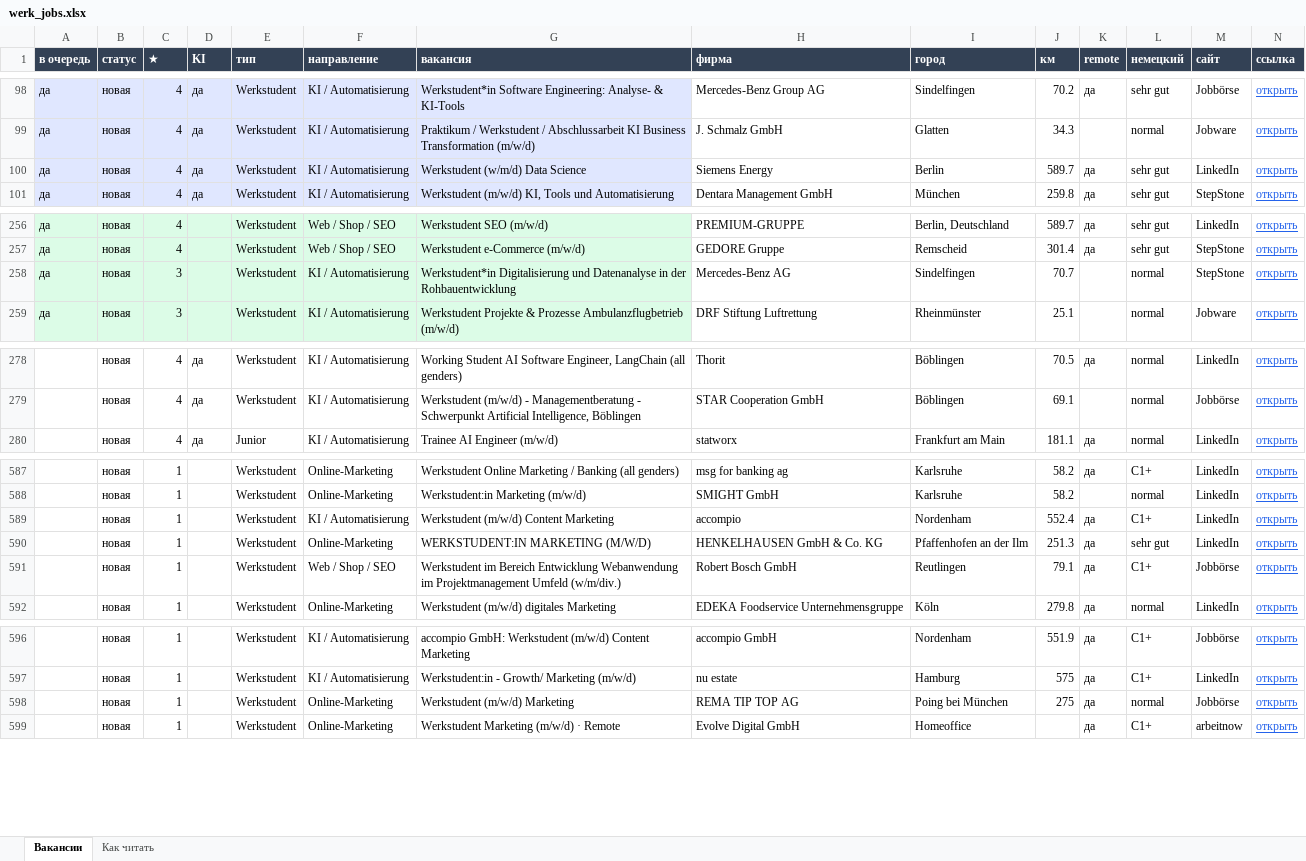
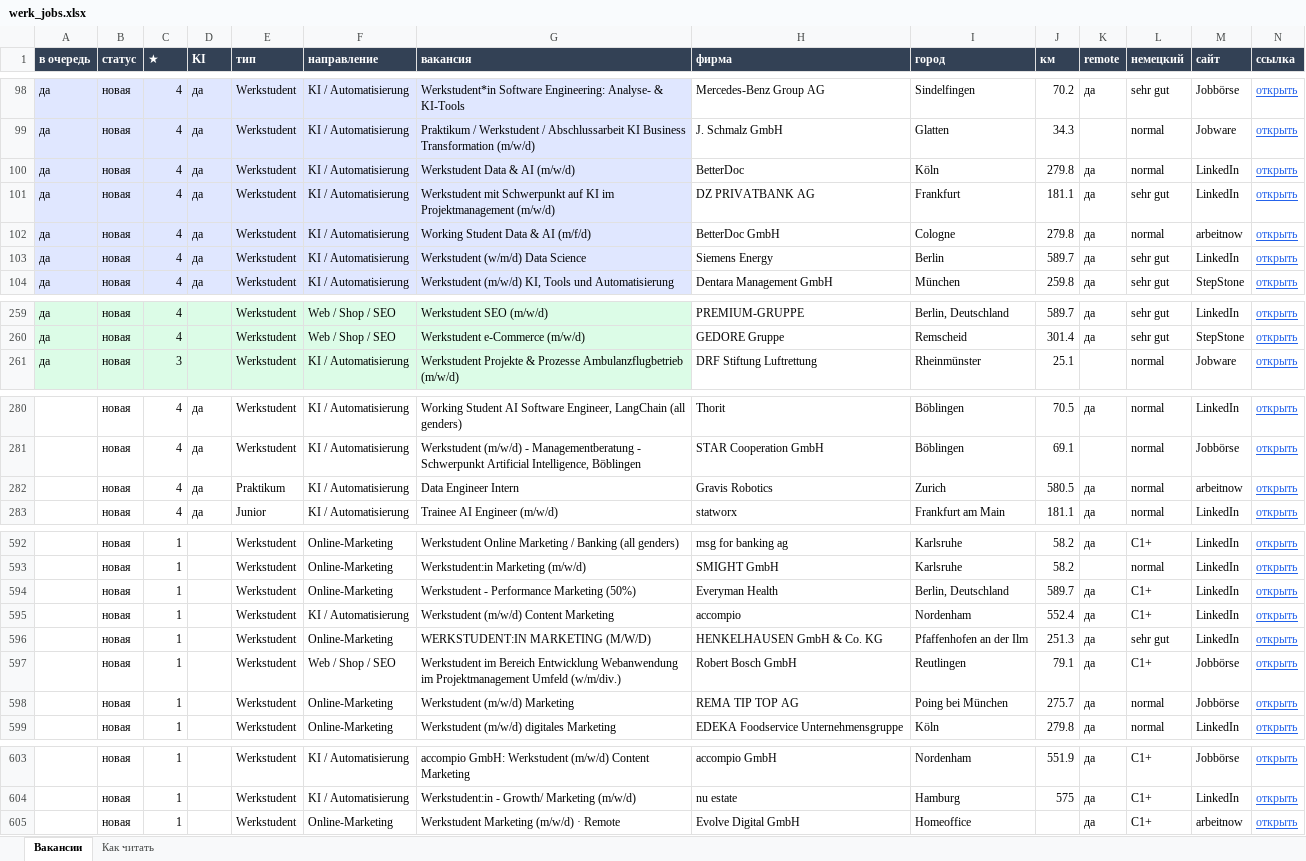
Before and after one commit to Nevrox228/wohnung-og, an Excel workbook: data/werk_jobs.xlsx, sheet Вакансии, drawn as a sheet; only a part is shown, gaps mark what is left out; values as stored, in another font and other column widths than the file's, no borders; removed rows and columns are numbered as before the commit, all else as after; rows hold the shown columns only; the diff covers the shown part only; the diff names each change by its address in the sheet, - before the commit and + after, or states it on an @@ line.

```diff
--- a/data/werk_jobs.xlsx (sheet Вакансии)
+++ b/data/werk_jobs.xlsx (sheet Вакансии)
+row 100: да | новая | 4 | да | Werkstudent | KI / Automatisierung | Werkstudent Data & AI (m/w/d) | BetterDoc | Köln | 279.8 | да | normal | LinkedIn | открыть
+row 101: да | новая | 4 | да | Werkstudent | KI / Automatisierung | Werkstudent mit Schwerpunkt auf KI im Projektmanagement (m/w/d) | DZ PRIVATBANK AG | Frankfurt | 181.1 | да | sehr gut | LinkedIn | открыть
+row 102: да | новая | 4 | да | Werkstudent | KI / Automatisierung | Working Student Data & AI (m/f/d) | BetterDoc GmbH | Cologne | 279.8 | да | normal | arbeitnow | открыть
-row 258: да | новая | 3 |  | Werkstudent | KI / Automatisierung | Werkstudent*in Digitalisierung und Datenanalyse in der Rohbauentwicklung | Mercedes-Benz AG | Sindelfingen | 70.7 |  | normal | StepStone | открыть
+row 282:  | новая | 4 | да | Praktikum | KI / Automatisierung | Data Engineer Intern | Gravis Robotics | Zurich | 580.5 | да | normal | arbeitnow | открыть
+row 594:  | новая | 1 |  | Werkstudent | Online-Marketing | Werkstudent - Performance Marketing (50%) | Everyman Health | Berlin, Deutschland | 589.7 | да | C1+ | LinkedIn | открыть
+row 598:  | новая | 1 |  | Werkstudent | Online-Marketing | Werkstudent (m/w/d) Marketing | REMA TIP TOP AG | Poing bei München | 275.7 | да | normal | Jobbörse | открыть
-row 598:  | новая | 1 |  | Werkstudent | Online-Marketing | Werkstudent (m/w/d) Marketing | REMA TIP TOP AG | Poing bei München | 275 | да | normal | Jobbörse | открыть
```
Also changed, not shown: 2 added rows elsewhere in this sheet, data/eltern_jobs.xlsx, data/olya_jobs.xlsx, 10 other files.
